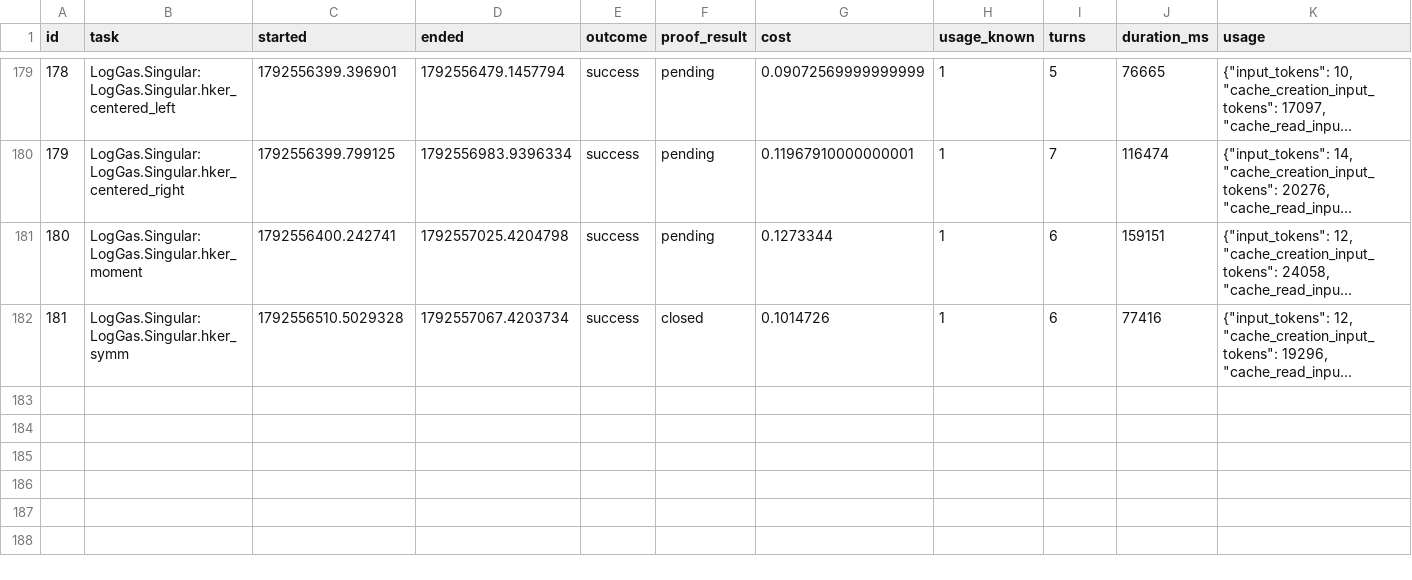
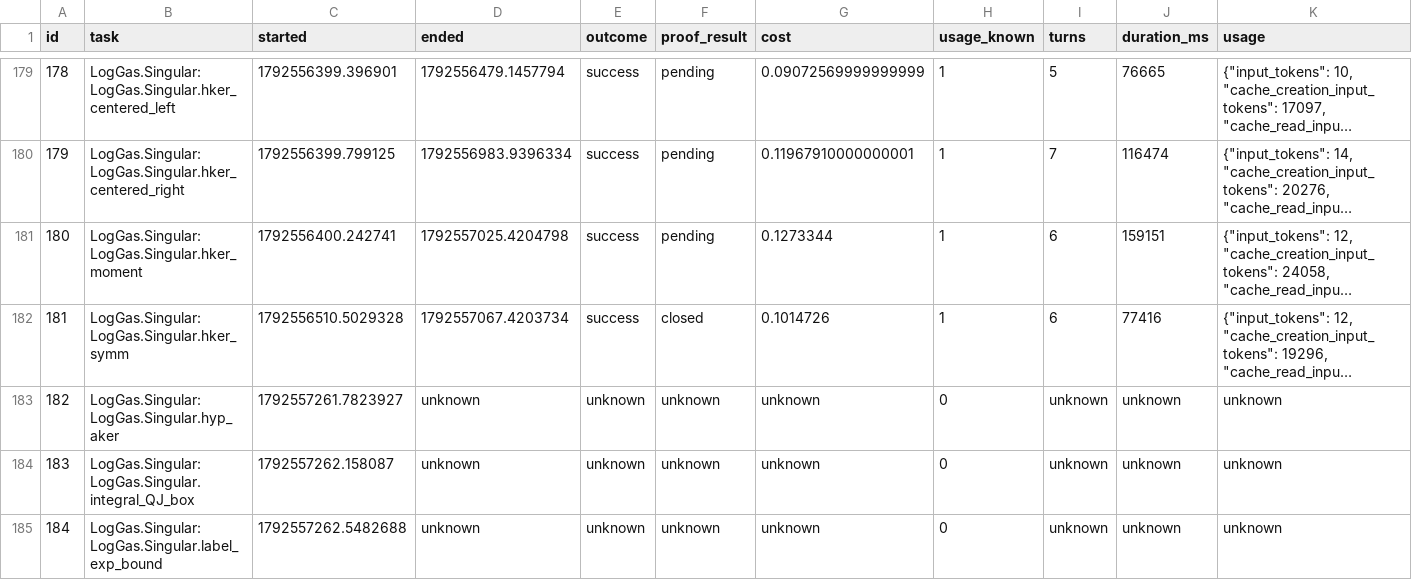
Before and after one commit to ZaytaM/log-gas-lean, a TSV file: state/worker_usage.tsv, drawn as a sheet; only a part is shown, gaps mark what is left out; long unchanged cells end in …; the diff covers the shown part only; the diff names each change by its address in the sheet, - before the commit and + after, or states it on an @@ line.

Commit message:
Checkpoint persistent Lean proof queue

```diff
--- a/state/worker_usage.tsv
+++ b/state/worker_usage.tsv
+row 183: 182 | LogGas.Singular:LogGas.Singular.hyp_aker | 1792557261.7823927 | unknown | unknown | unknown | unknown | 0 | unknown | unknown | unknown
+row 184: 183 | LogGas.Singular:LogGas.Singular.integral_QJ_box | 1792557262.158087 | unknown | unknown | unknown | unknown | 0 | unknown | unknown | unknown
+row 185: 184 | LogGas.Singular:LogGas.Singular.label_exp_bound | 1792557262.5482688 | unknown | unknown | unknown | unknown | 0 | unknown | unknown | unknown
```
Also changed, not shown: 3 added rows elsewhere in this file, 1 other file.
